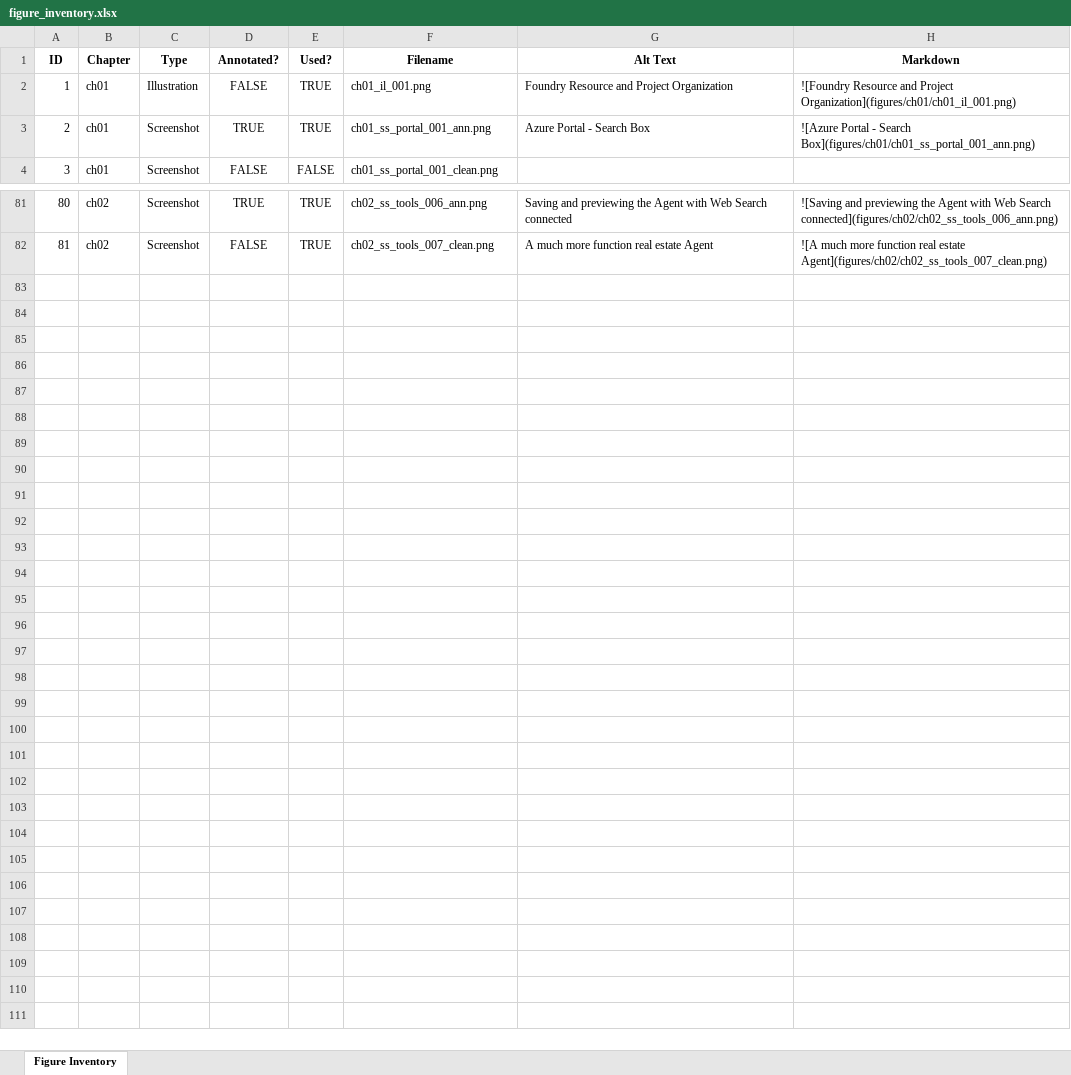
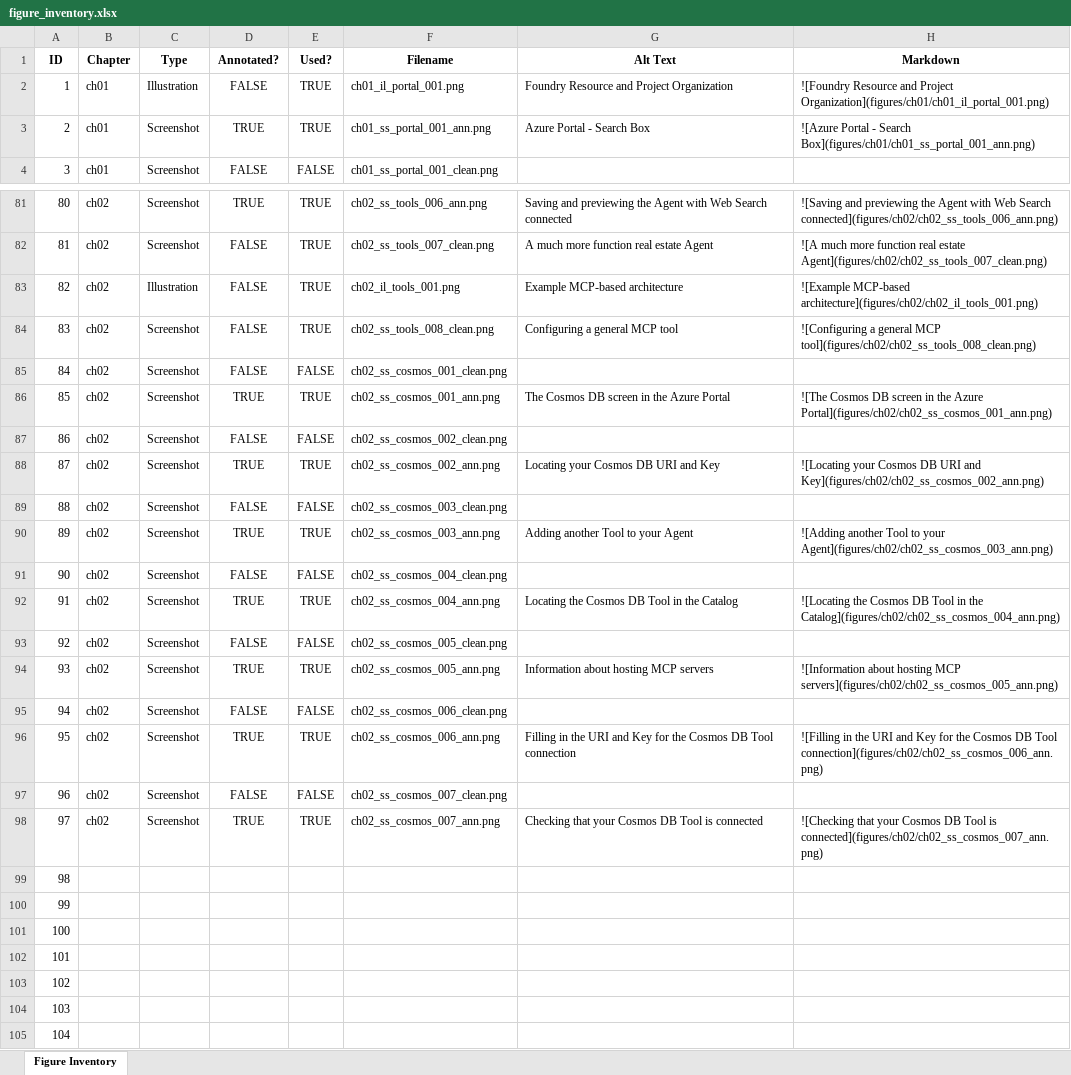
Before and after one commit to colbyford/foundry-book, an Excel workbook: figures/figure_inventory.xlsx, sheet Figure Inventory, drawn as a sheet; only a part is shown, gaps mark what is left out; values as stored, in another font and other column widths than the file's, no borders; the diff names each change by its address in the sheet, - before the commit and + after, or states it on an @@ line.

Commit message:
Add Ch02 figures for Cosmos DB

```diff
--- a/figures/figure_inventory.xlsx (sheet Figure Inventory)
+++ b/figures/figure_inventory.xlsx (sheet Figure Inventory)
-F2 (Filename): ch01_il_001.png
+F2 (Filename): ch01_il_portal_001.png
-H2 (Markdown): …and Project Organization](figures/ch01/ch01_il_001.png)
+H2 (Markdown): …and Project Organization](figures/ch01/ch01_il_portal_001.png)
+row 83: 82 | ch02 | Illustration | FALSE | TRUE | ch02_il_tools_001.png | Example MCP-based architecture | ![Example MCP-based architecture](figures/ch02/ch02_il_tools_001.png)
+row 84: 83 | ch02 | Screenshot | FALSE | TRUE | ch02_ss_tools_008_clean.png | Configuring a general MCP tool | ![Configuring a general MCP tool](figures/ch02/ch02_ss_tools_008_clean.png)
+row 85: 84 | ch02 | Screenshot | FALSE | FALSE | ch02_ss_cosmos_001_clean.png
+row 86: 85 | ch02 | Screenshot | TRUE | TRUE | ch02_ss_cosmos_001_ann.png | The Cosmos DB screen in the Azure Portal | ![The Cosmos DB screen in the Azure Portal](figures/ch02/ch02_ss_cosmos_001_ann.png)
+row 87: 86 | ch02 | Screenshot | FALSE | FALSE | ch02_ss_cosmos_002_clean.png
+row 88: 87 | ch02 | Screenshot | TRUE | TRUE | ch02_ss_cosmos_002_ann.png | Locating your Cosmos DB URI and Key | ![Locating your Cosmos DB URI and Key](figures/ch02/ch02_ss_cosmos_002_ann.png)
+row 89: 88 | ch02 | Screenshot | FALSE | FALSE | ch02_ss_cosmos_003_clean.png
+row 90: 89 | ch02 | Screenshot | TRUE | TRUE | ch02_ss_cosmos_003_ann.png | Adding another Tool to your Agent | ![Adding another Tool to your Agent](figures/ch02/ch02_ss_cosmos_003_ann.png)
+row 91: 90 | ch02 | Screenshot | FALSE | FALSE | ch02_ss_cosmos_004_clean.png
+row 92: 91 | ch02 | Screenshot | TRUE | TRUE | ch02_ss_cosmos_004_ann.png | Locating the Cosmos DB Tool in the Catalog | ![Locating the Cosmos DB Tool in the Catalog](figures/ch02/ch02_ss_cosmos_004_ann.png)
+row 93: 92 | ch02 | Screenshot | FALSE | FALSE | ch02_ss_cosmos_005_clean.png
+row 94: 93 | ch02 | Screenshot | TRUE | TRUE | ch02_ss_cosmos_005_ann.png | Information about hosting MCP servers | ![Information about hosting MCP servers](figures/ch02/ch02_ss_cosmos_005_ann.png)
+row 95: 94 | ch02 | Screenshot | FALSE | FALSE | ch02_ss_cosmos_006_clean.png
+row 96: 95 | ch02 | Screenshot | TRUE | TRUE | ch02_ss_cosmos_006_ann.png | Filling in the URI and Key for the Cosmos DB Tool connection | ![Filling in the URI and Key for the Cosmos DB Tool connection](figures/ch02/ch02_ss_cosmos_006_ann.png)
+row 97: 96 | ch02 | Screenshot | FALSE | FALSE | ch02_ss_cosmos_007_clean.png
+row 98: 97 | ch02 | Screenshot | TRUE | TRUE | ch02_ss_cosmos_007_ann.png | Checking that your Cosmos DB Tool is connected | ![Checking that your Cosmos DB Tool is connected](figures/ch02/ch02_ss_cosmos_007_ann.png)
+row 99: 98
+row 100: 99
+row 101: 100
+row 102: 101
+row 103: 102
+row 104: 103
+row 105: 104
```
Also changed, not shown: 16 other files.
